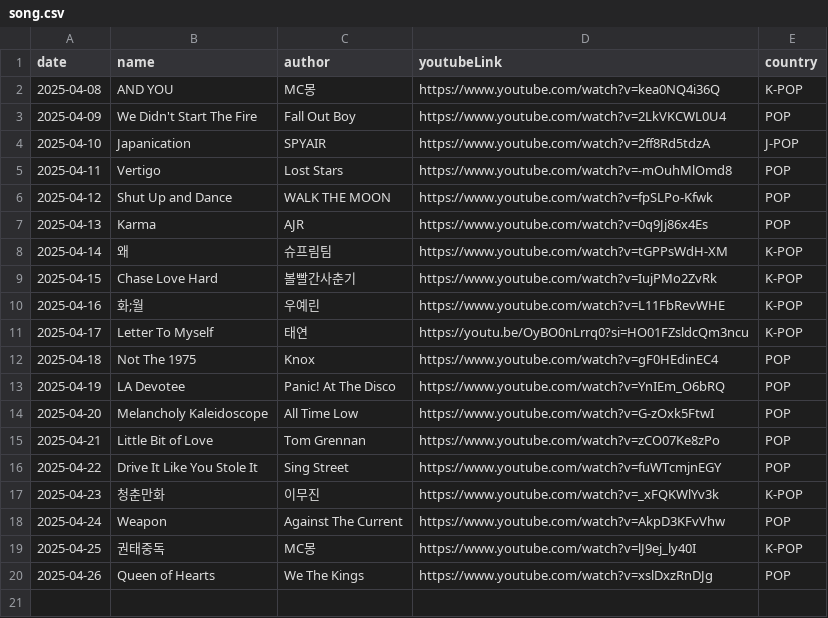
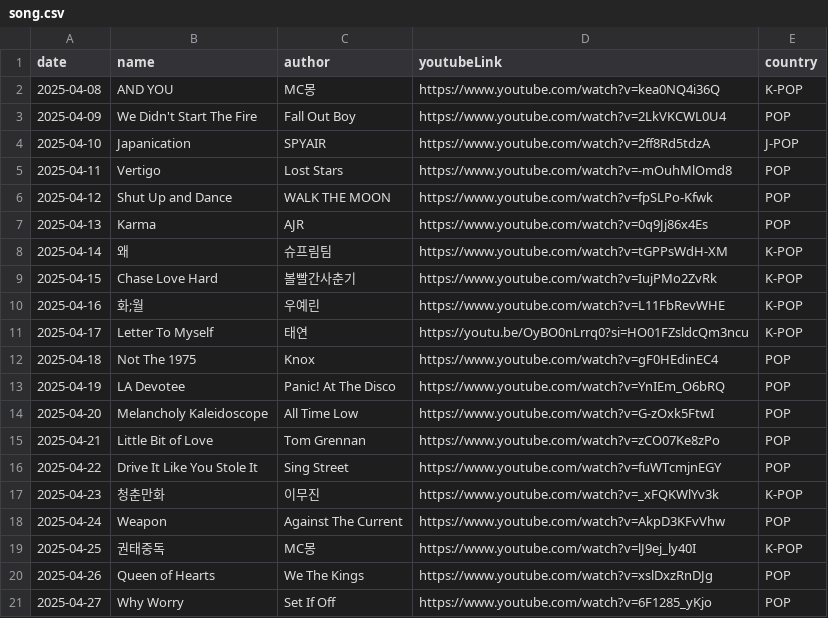
Before and after one commit to ju-nong/TodaySong, a CSV file: data/song.csv, drawn as a sheet; the diff names each change by its address in the sheet, - before the commit and + after, or states it on an @@ line.

Commit message:
[feat] 2025-04-27 add song

```diff
--- a/data/song.csv
+++ b/data/song.csv
+row 21: 2025-04-27 | Why Worry | Set If Off | https://www.youtube.com/watch?v=6F1285_yKjo | POP
```
